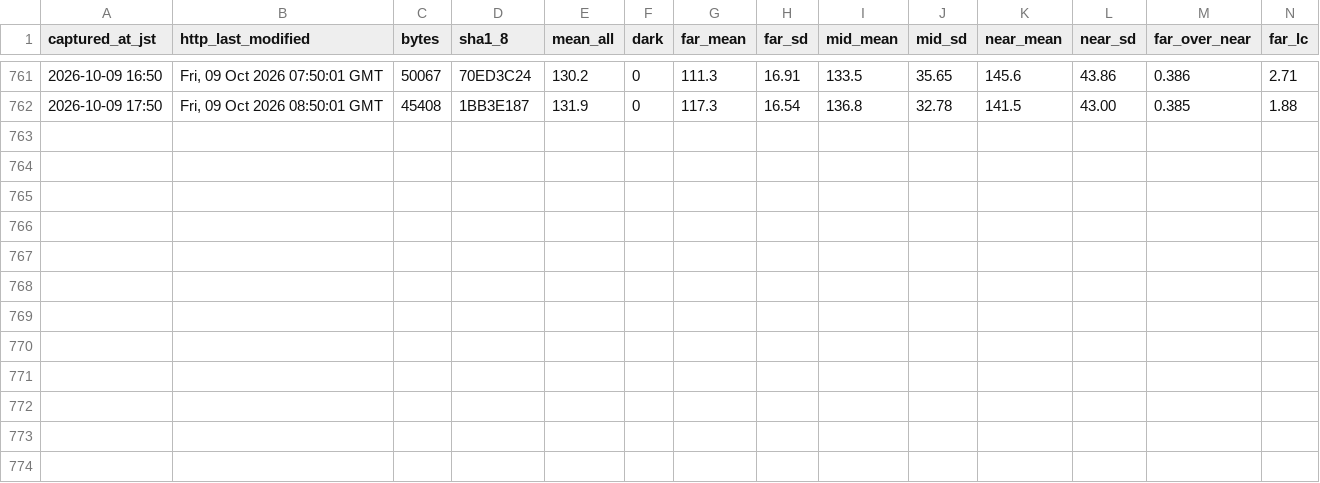
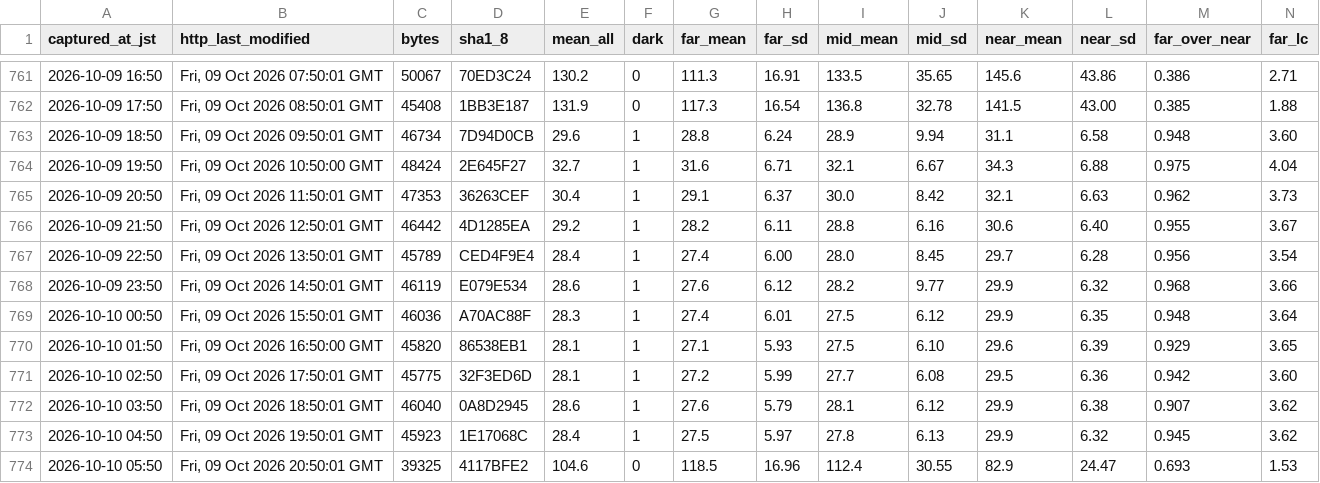
Before and after one commit to t-fukuda-ux/karstweather, a CSV file: camera/mezuru_contrast.csv, drawn as a sheet; only a part is shown, gaps mark what is left out; rows hold the shown columns only; the diff names each change by its address in the sheet, - before the commit and + after, or states it on an @@ line.

```diff
--- a/camera/mezuru_contrast.csv
+++ b/camera/mezuru_contrast.csv
+row 763: 2026-10-09 18:50 | Fri, 09 Oct 2026 09:50:01 GMT | 46734 | 7D94D0CB | 29.6 | 1 | 28.8 | 6.24 | 28.9 | 9.94 | 31.1 | 6.58 | 0.948 | 3.60
+row 764: 2026-10-09 19:50 | Fri, 09 Oct 2026 10:50:00 GMT | 48424 | 2E645F27 | 32.7 | 1 | 31.6 | 6.71 | 32.1 | 6.67 | 34.3 | 6.88 | 0.975 | 4.04
+row 765: 2026-10-09 20:50 | Fri, 09 Oct 2026 11:50:01 GMT | 47353 | 36263CEF | 30.4 | 1 | 29.1 | 6.37 | 30.0 | 8.42 | 32.1 | 6.63 | 0.962 | 3.73
+row 766: 2026-10-09 21:50 | Fri, 09 Oct 2026 12:50:01 GMT | 46442 | 4D1285EA | 29.2 | 1 | 28.2 | 6.11 | 28.8 | 6.16 | 30.6 | 6.40 | 0.955 | 3.67
+row 767: 2026-10-09 22:50 | Fri, 09 Oct 2026 13:50:01 GMT | 45789 | CED4F9E4 | 28.4 | 1 | 27.4 | 6.00 | 28.0 | 8.45 | 29.7 | 6.28 | 0.956 | 3.54
+row 768: 2026-10-09 23:50 | Fri, 09 Oct 2026 14:50:01 GMT | 46119 | E079E534 | 28.6 | 1 | 27.6 | 6.12 | 28.2 | 9.77 | 29.9 | 6.32 | 0.968 | 3.66
+row 769: 2026-10-10 00:50 | Fri, 09 Oct 2026 15:50:01 GMT | 46036 | A70AC88F | 28.3 | 1 | 27.4 | 6.01 | 27.5 | 6.12 | 29.9 | 6.35 | 0.948 | 3.64
+row 770: 2026-10-10 01:50 | Fri, 09 Oct 2026 16:50:00 GMT | 45820 | 86538EB1 | 28.1 | 1 | 27.1 | 5.93 | 27.5 | 6.10 | 29.6 | 6.39 | 0.929 | 3.65
+row 771: 2026-10-10 02:50 | Fri, 09 Oct 2026 17:50:01 GMT | 45775 | 32F3ED6D | 28.1 | 1 | 27.2 | 5.99 | 27.7 | 6.08 | 29.5 | 6.36 | 0.942 | 3.60
+row 772: 2026-10-10 03:50 | Fri, 09 Oct 2026 18:50:01 GMT | 46040 | 0A8D2945 | 28.6 | 1 | 27.6 | 5.79 | 28.1 | 6.12 | 29.9 | 6.38 | 0.907 | 3.62
+row 773: 2026-10-10 04:50 | Fri, 09 Oct 2026 19:50:01 GMT | 45923 | 1E17068C | 28.4 | 1 | 27.5 | 5.97 | 27.8 | 6.13 | 29.9 | 6.32 | 0.945 | 3.62
+row 774: 2026-10-10 05:50 | Fri, 09 Oct 2026 20:50:01 GMT | 39325 | 4117BFE2 | 104.6 | 0 | 118.5 | 16.96 | 112.4 | 30.55 | 82.9 | 24.47 | 0.693 | 1.53
```
Also changed, not shown: camera/fog_forecast.csv.
